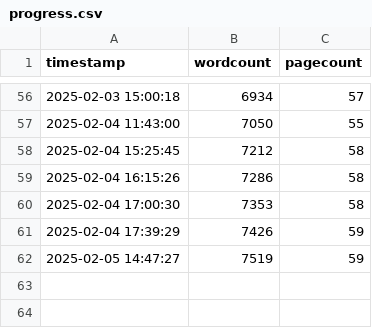
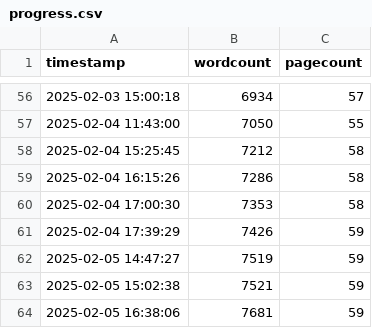
Before and after one commit to jackkraus/Jack-MS-Thesis-Draft, a CSV file: progressTracking/progress.csv, drawn as a sheet; only a part is shown, gaps mark what is left out.

```diff
--- a/progressTracking/progress.csv
+++ b/progressTracking/progress.csv
@@ -62 +62,3 @@ timestamp,wordcount,pagecount
 2025-02-05 14:47:27,7519,59
+2025-02-05 15:02:38,7521,59
+2025-02-05 16:38:06,7681,59
```
Also changed, not shown: 17 other files.
